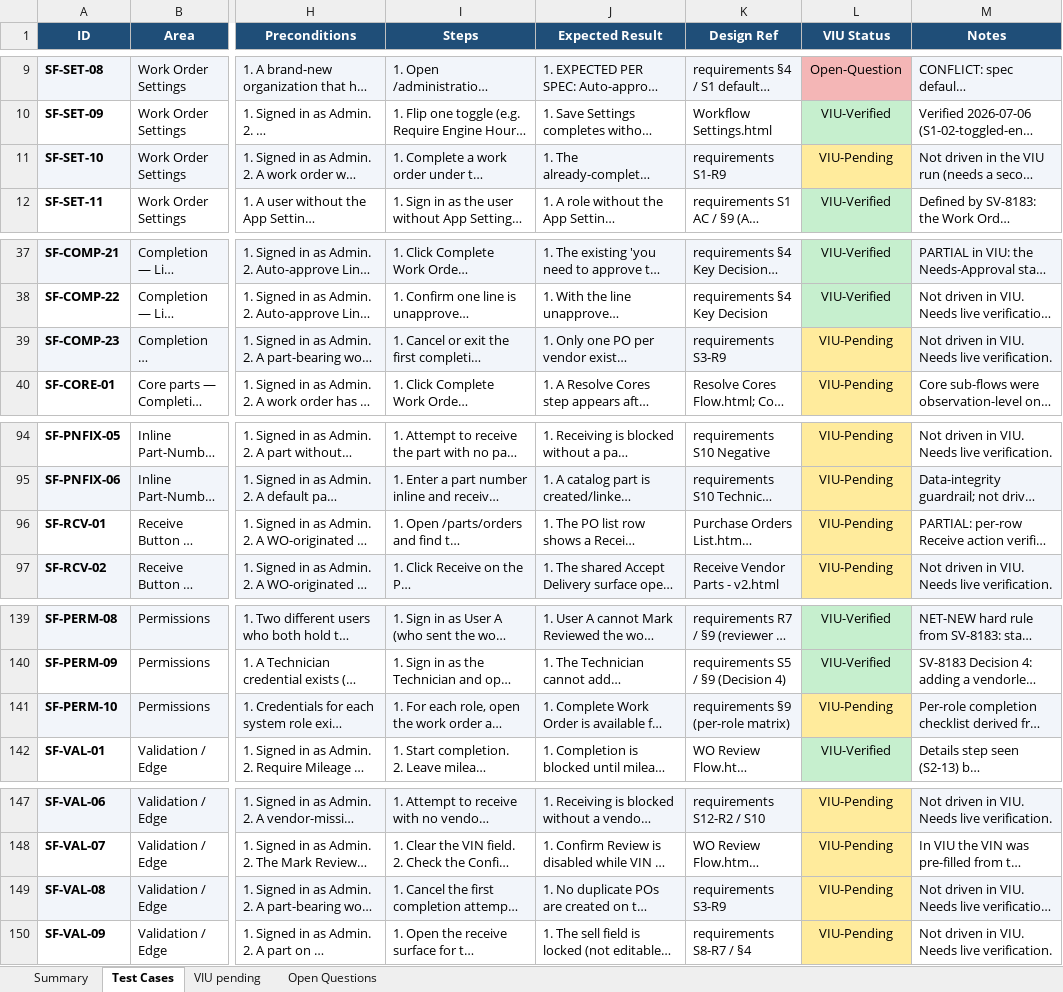
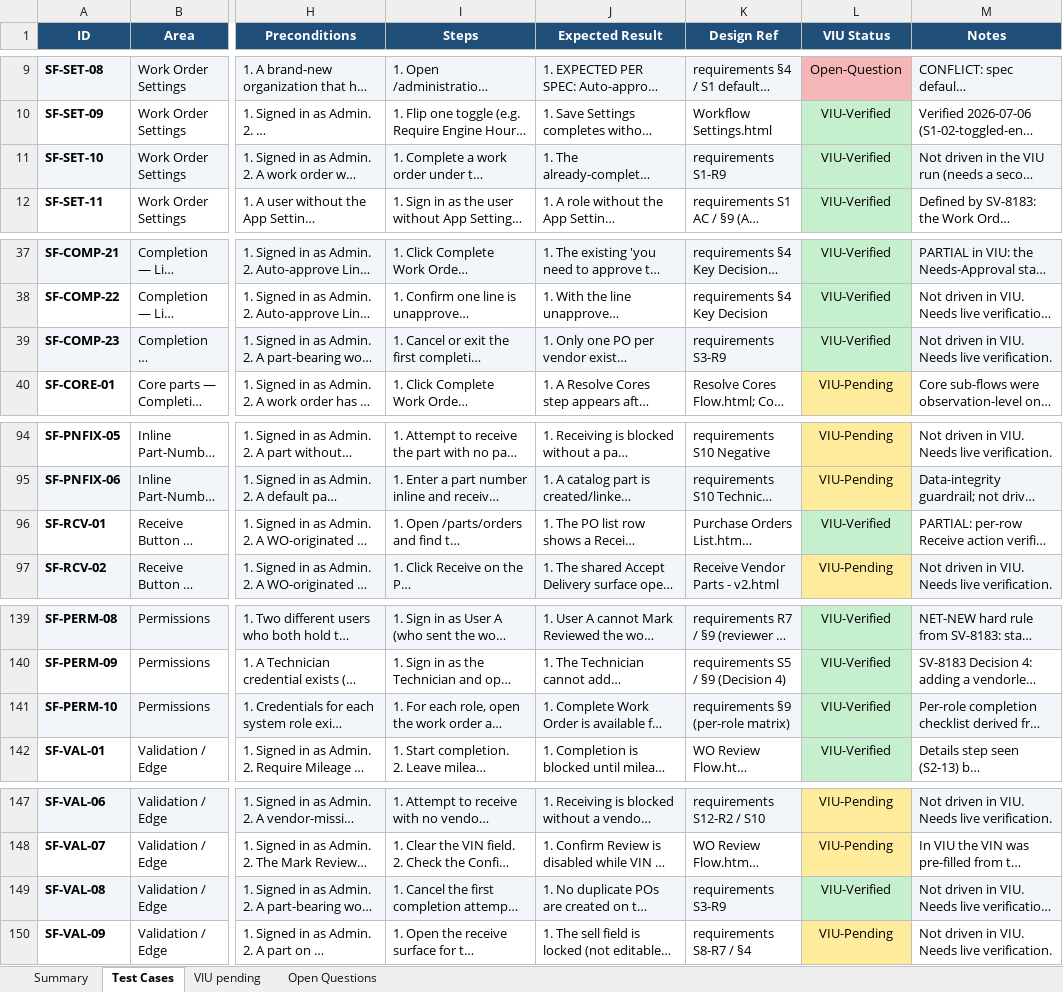
Before and after one commit to bilalmuzamil-sketch/Manual-test-Cases, an Excel workbook: build/simple-flow/SimpleFlow_V1_TestCases.xlsx, sheet Test Cases, drawn as a sheet; only a part is shown, gaps mark what is left out; long unchanged cells end in …; values as stored, in another font and other column widths than the file's, no borders; the diff names each change by its address in the sheet, - before the commit and + after, or states it on an @@ line.

```diff
--- a/build/simple-flow/SimpleFlow_V1_TestCases.xlsx (sheet Test Cases)
+++ b/build/simple-flow/SimpleFlow_V1_TestCases.xlsx (sheet Test Cases)
-L11 (VIU Status): VIU-Pending
+L11 (VIU Status): VIU-Verified
-L11 fill: #FFEB9C
+L11 fill: #C6EFCE
-L39 (VIU Status): VIU-Pending
+L39 (VIU Status): VIU-Verified
-L39 fill: #FFEB9C
+L39 fill: #C6EFCE
-L96 (VIU Status): VIU-Pending
+L96 (VIU Status): VIU-Verified
-L96 fill: #FFEB9C
+L96 fill: #C6EFCE
-L141 (VIU Status): VIU-Pending
+L141 (VIU Status): VIU-Verified
-L141 fill: #FFEB9C
+L141 fill: #C6EFCE
-L149 (VIU Status): VIU-Pending
+L149 (VIU Status): VIU-Verified
-L149 fill: #FFEB9C
+L149 fill: #C6EFCE
```
Also changed, not shown: sheet VIU pending, sheet Summary, build/simple-flow/SimpleFlow_Blockers_Tracker.xlsx, 9 other files.
